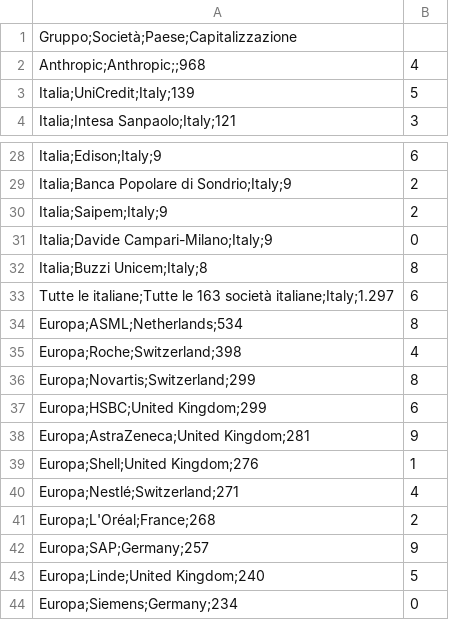
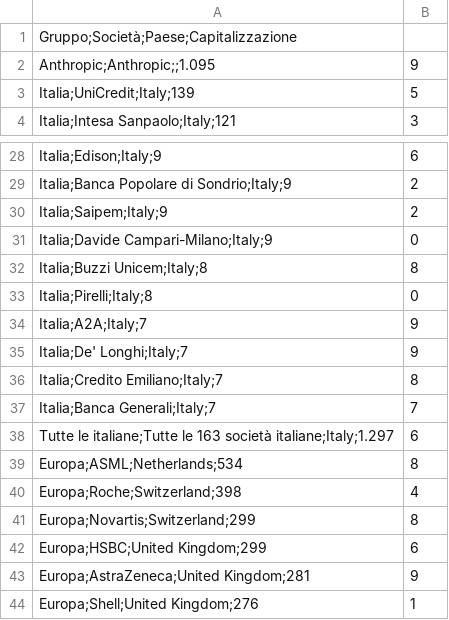
Before and after one commit to liberostracquadanio-del/liberostracquadanio, a CSV file: 2026-11-ipo-anthropic/data/piazza-affari.csv, drawn as a sheet; only a part is shown, gaps mark what is left out; the shorter side is filled out with more unchanged rows.

```diff
--- a/2026-11-ipo-anthropic/data/piazza-affari.csv
+++ b/2026-11-ipo-anthropic/data/piazza-affari.csv
@@ -1,3 +1,3 @@
 Gruppo;Società;Paese;Capitalizzazione
-Anthropic;Anthropic;;968,4
+Anthropic;Anthropic;;1.095,9
 Italia;UniCredit;Italy;139,5
@@ -32,2 +32,7 @@ Italia;Davide Campari-Milano;Italy;9,0
 Italia;Buzzi Unicem;Italy;8,8
+Italia;Pirelli;Italy;8,0
+Italia;A2A;Italy;7,9
+Italia;De' Longhi;Italy;7,9
+Italia;Credito Emiliano;Italy;7,8
+Italia;Banca Generali;Italy;7,7
 Tutte le italiane;Tutte le 163 società italiane;Italy;1.297,6
```
Also changed, not shown: 2026-11-ipo-anthropic/data/chi-comanda.csv, 2026-11-ipo-anthropic/data/dipendenti.csv, 7 other files.
